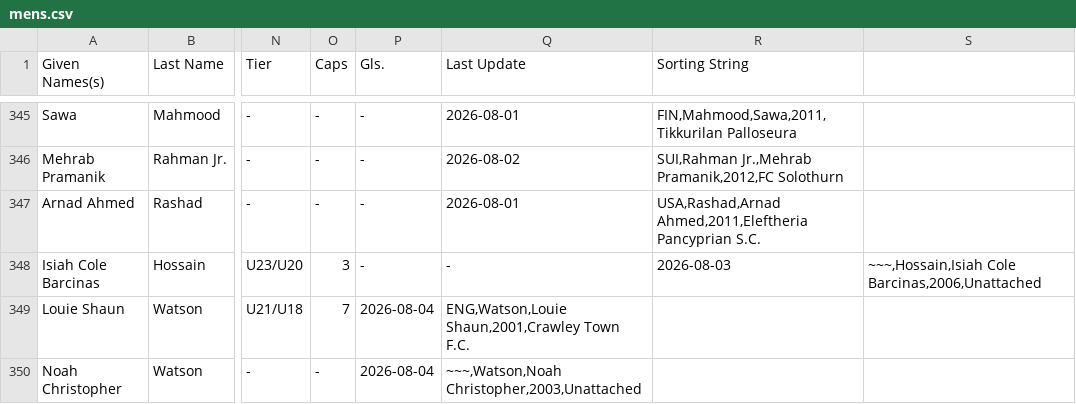
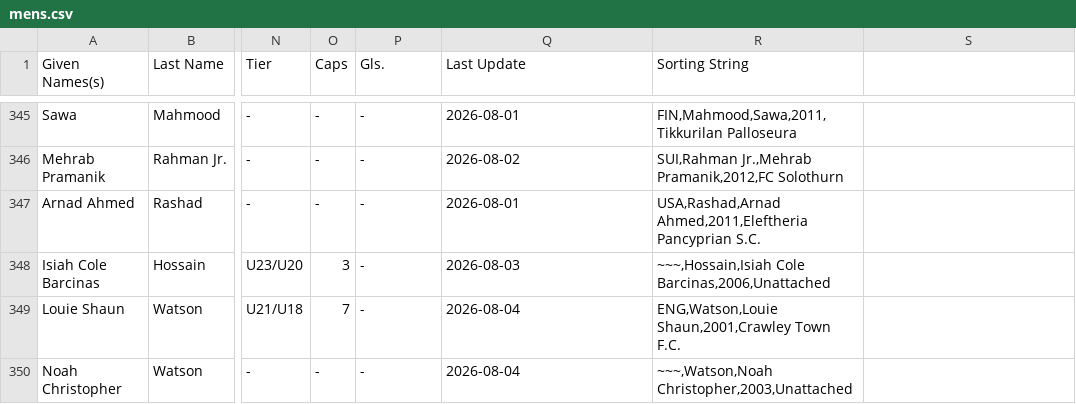
Before and after one commit to dr-shiffles/probashi-footballers, a CSV file: data/mens.csv, drawn as a sheet; only a part is shown, gaps mark what is left out; the diff names each change by its address in the sheet, - before the commit and + after, or states it on an @@ line.

Commit message:
Update mens.csv

```diff
--- a/data/mens.csv
+++ b/data/mens.csv
-Q348 (Last Update): -
+Q348 (Last Update): 2026-08-03
-R348 (Sorting String): 2026-08-03
+R348 (Sorting String): ~~~,Hossain,Isiah Cole Barcinas,2006,Unattached
-S348: ~~~,Hossain,Isiah Cole Barcinas,2006,Unattached
+S348: (empty)
-P349:P350 (Gls.): 2026-08-04
+P349:P350 (Gls.): -
-Q349 (Last Update): ENG,Watson,Louie Shaun,2001,Crawley Town F.C.
+Q349 (Last Update): 2026-08-04
-R349 (Sorting String): (empty)
+R349 (Sorting String): ENG,Watson,Louie Shaun,2001,Crawley Town F.C.
-Q350 (Last Update): ~~~,Watson,Noah Christopher,2003,Unattached
+Q350 (Last Update): 2026-08-04
-R350 (Sorting String): (empty)
+R350 (Sorting String): ~~~,Watson,Noah Christopher,2003,Unattached
```
